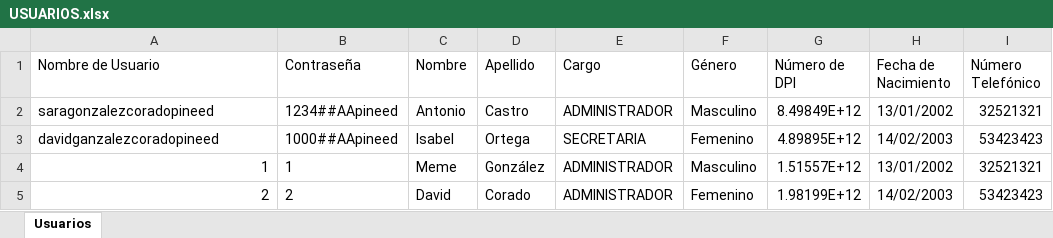
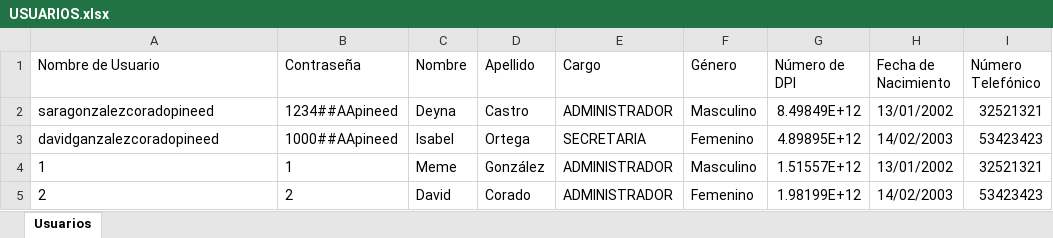
Before and after one commit to pinedahuella/Proyecto-Poo-Dist, an Excel workbook: ProyectoPooDist/excels/USUARIOS.xlsx, sheet Usuarios, drawn as a sheet; only a part is shown; values as stored, in another font and other column widths than the file's, no borders; the diff names each change by its address in the sheet, - before the commit and + after, or states it on an @@ line.

```diff
--- a/ProyectoPooDist/excels/USUARIOS.xlsx (sheet Usuarios)
+++ b/ProyectoPooDist/excels/USUARIOS.xlsx (sheet Usuarios)
-C2 (Nombre): Antonio
+C2 (Nombre): Deyna
-A4:A5 alignment: right
+A4:A5 alignment: left
```
Also changed, not shown: ProyectoPooDist/excels/LOGGIN.xlsx, ProyectoPooDist/excels/pedidos_calendario.xlsx, 36 other files.
